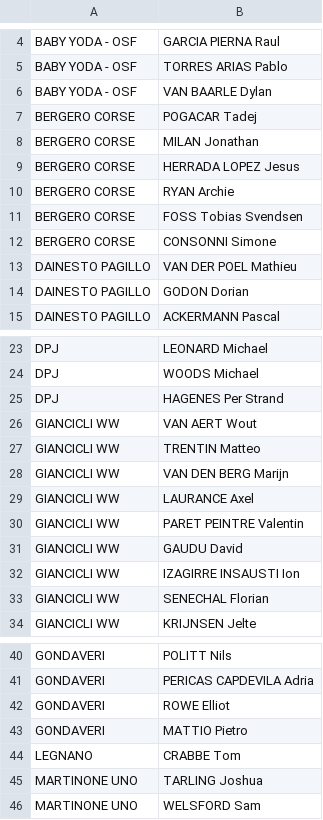
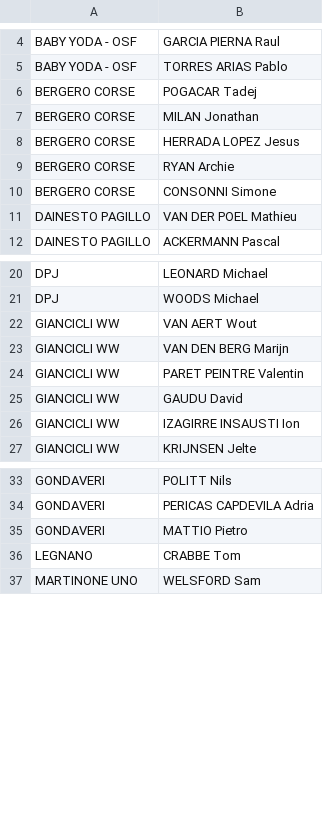
Before and after one commit to ciclismoreale/ciclismoreale.github.io, a CSV file: data/pcs_no_program.csv, drawn as a sheet; only a part is shown, gaps mark what is left out; removed rows and columns are numbered as before the commit, all else as after; the diff covers the shown part only; the diff names each change by its address in the sheet, - before the commit and + after, or states it on an @@ line.

```diff
--- a/data/pcs_no_program.csv
+++ b/data/pcs_no_program.csv
-row 6: BABY YODA - OSF | VAN BAARLE Dylan
-row 11: BERGERO CORSE | FOSS Tobias Svendsen
-row 14: DAINESTO PAGILLO | GODON Dorian
-row 25: DPJ | HAGENES Per Strand
-row 27: GIANCICLI WW | TRENTIN Matteo
-row 29: GIANCICLI WW | LAURANCE Axel
-row 33: GIANCICLI WW | SENECHAL Florian
-row 42: GONDAVERI | ROWE Elliot
-row 45: MARTINONE UNO | TARLING Joshua
```
Also changed, not shown: 2 added rows and 4 removed rows elsewhere in this file, data/cqranking_riders.csv, data/pcs_program.csv, 10 other files.
